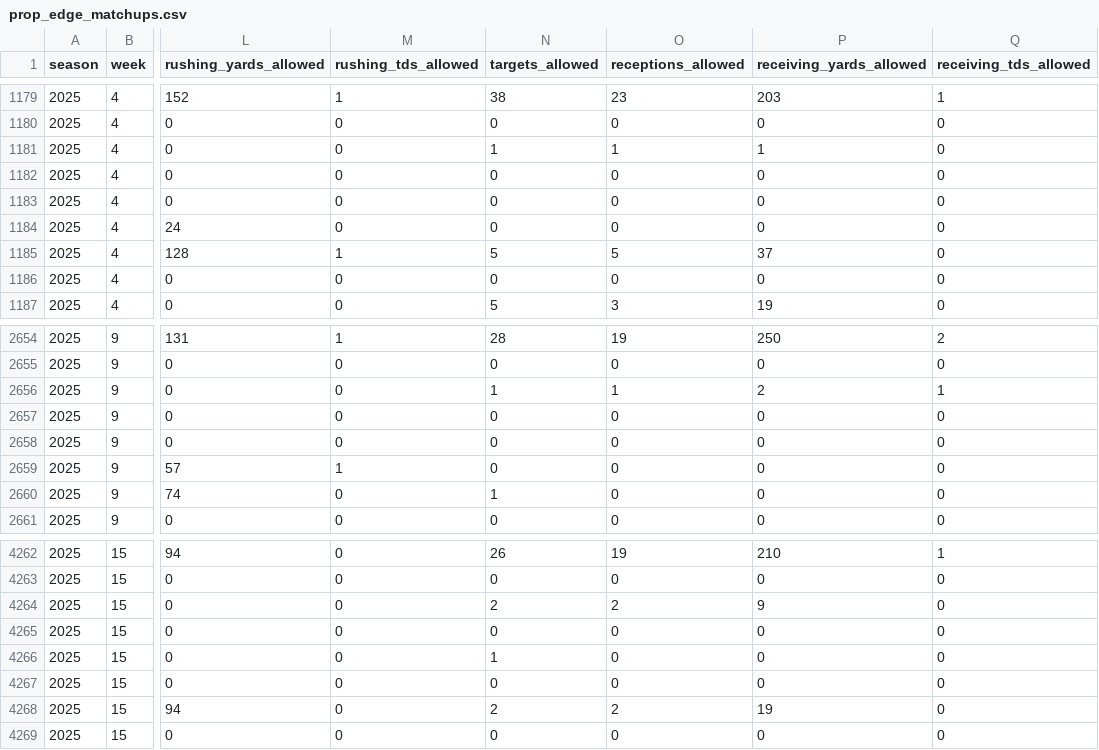
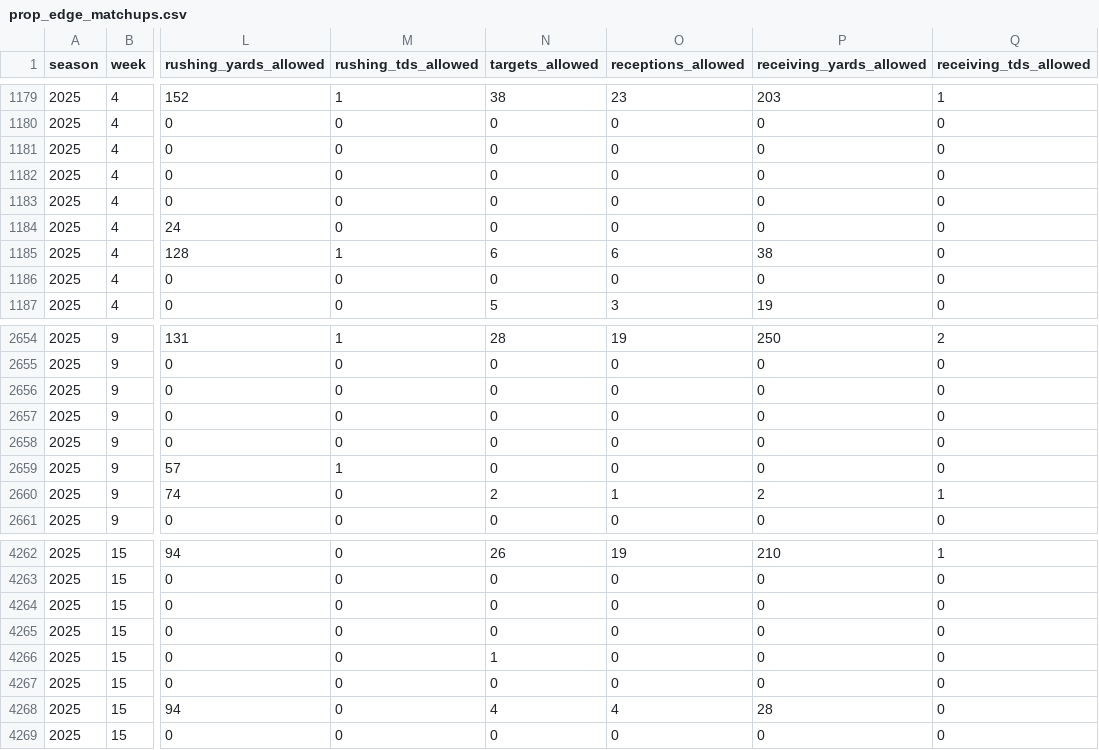
Before and after one commit to brianmarks4-byte/prop-edge, a CSV file: data/prop_edge_matchups.csv, drawn as a sheet; only a part is shown, gaps mark what is left out; the diff covers the shown part only; the diff names each change by its address in the sheet, - before the commit and + after, or states it on an @@ line.

```diff
--- a/data/prop_edge_matchups.csv
+++ b/data/prop_edge_matchups.csv
-N1181 (targets_allowed): 1
+N1181 (targets_allowed): 0
-O1181 (receptions_allowed): 1
+O1181 (receptions_allowed): 0
-P1181 (receiving_yards_allowed): 1
+P1181 (receiving_yards_allowed): 0
-N1185 (targets_allowed): 5
+N1185 (targets_allowed): 6
-O1185 (receptions_allowed): 5
+O1185 (receptions_allowed): 6
-P1185 (receiving_yards_allowed): 37
+P1185 (receiving_yards_allowed): 38
-N2656 (targets_allowed): 1
+N2656 (targets_allowed): 0
-O2656 (receptions_allowed): 1
+O2656 (receptions_allowed): 0
-P2656 (receiving_yards_allowed): 2
+P2656 (receiving_yards_allowed): 0
-Q2656 (receiving_tds_allowed): 1
+Q2656 (receiving_tds_allowed): 0
-N2660 (targets_allowed): 1
+N2660 (targets_allowed): 2
-O2660 (receptions_allowed): 0
+O2660 (receptions_allowed): 1
-P2660 (receiving_yards_allowed): 0
+P2660 (receiving_yards_allowed): 2
-Q2660 (receiving_tds_allowed): 0
+Q2660 (receiving_tds_allowed): 1
-N4264 (targets_allowed): 2
+N4264 (targets_allowed): 0
-O4264 (receptions_allowed): 2
+O4264 (receptions_allowed): 0
-P4264 (receiving_yards_allowed): 9
+P4264 (receiving_yards_allowed): 0
-N4268 (targets_allowed): 2
+N4268 (targets_allowed): 4
-O4268 (receptions_allowed): 2
+O4268 (receptions_allowed): 4
-P4268 (receiving_yards_allowed): 19
+P4268 (receiving_yards_allowed): 28
```
Also changed, not shown: 4 edited cells elsewhere in this file, 3 other files.
